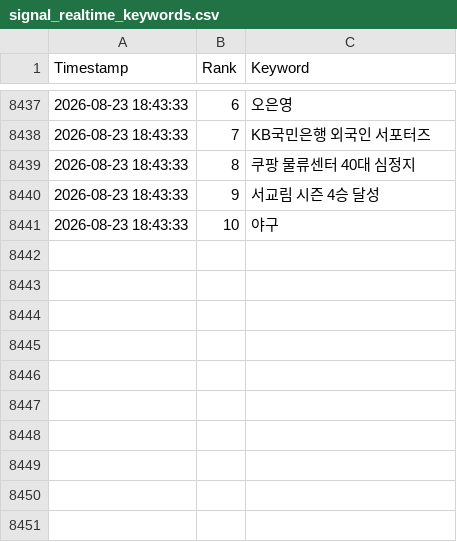
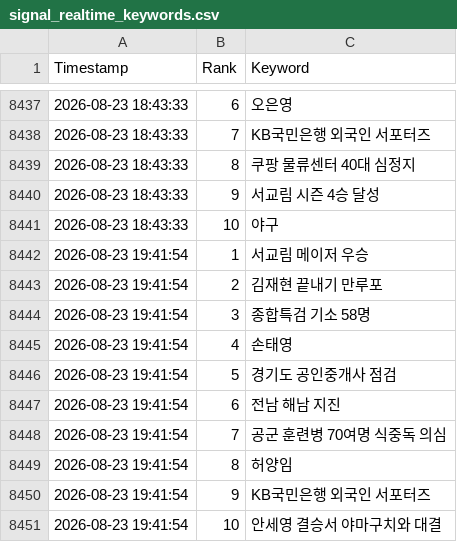
Before and after one commit to wafflecomm/TrafficCatcher, a CSV file: signal_realtime_keywords.csv, drawn as a sheet; only a part is shown, gaps mark what is left out.

```diff
--- a/signal_realtime_keywords.csv
+++ b/signal_realtime_keywords.csv
@@ -8441 +8441,11 @@
 2026-08-23 18:43:33,10,야구
+2026-08-23 19:41:54,1,서교림 메이저 우승
+2026-08-23 19:41:54,2,김재현 끝내기 만루포
+2026-08-23 19:41:54,3,종합특검 기소 58명
+2026-08-23 19:41:54,4,손태영
+2026-08-23 19:41:54,5,경기도 공인중개사 점검
+2026-08-23 19:41:54,6,전남 해남 지진
+2026-08-23 19:41:54,7,공군 훈련병 70여명 식중독 의심
+2026-08-23 19:41:54,8,허양임
+2026-08-23 19:41:54,9,KB국민은행 외국인 서포터즈
+2026-08-23 19:41:54,10,안세영 결승서 야마구치와 대결
```
Also changed, not shown: 3 other files.
